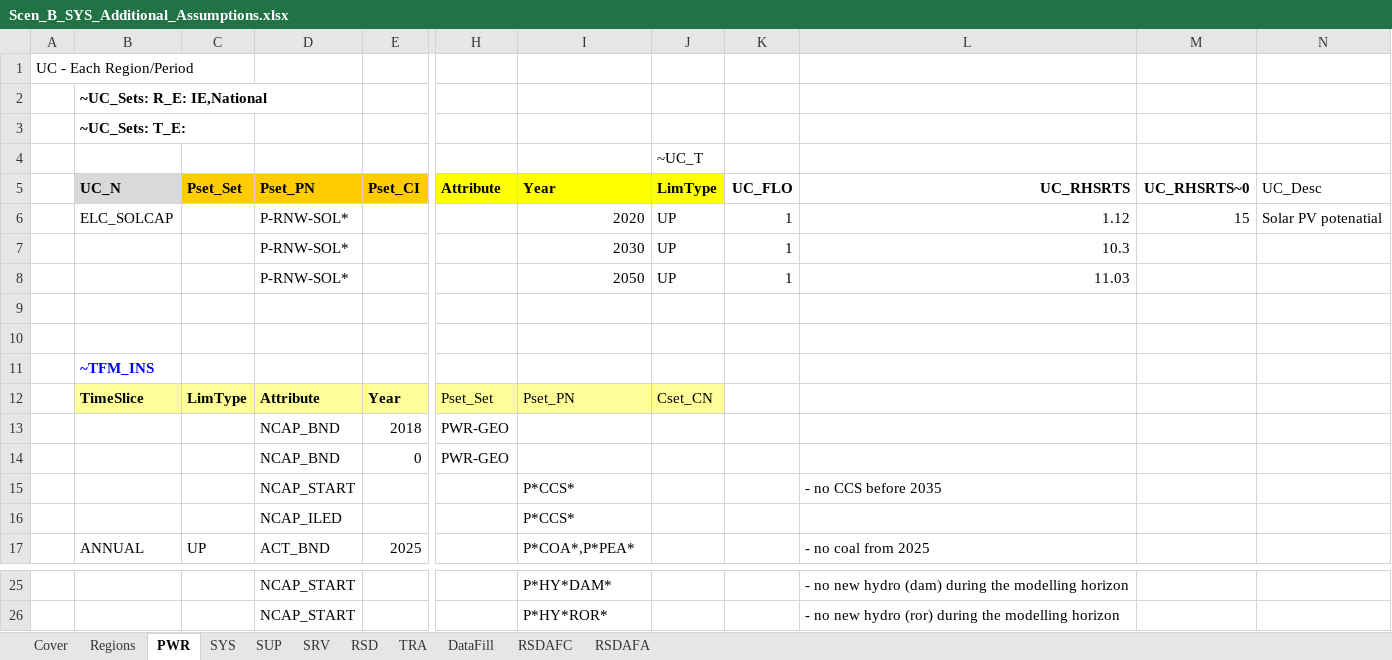
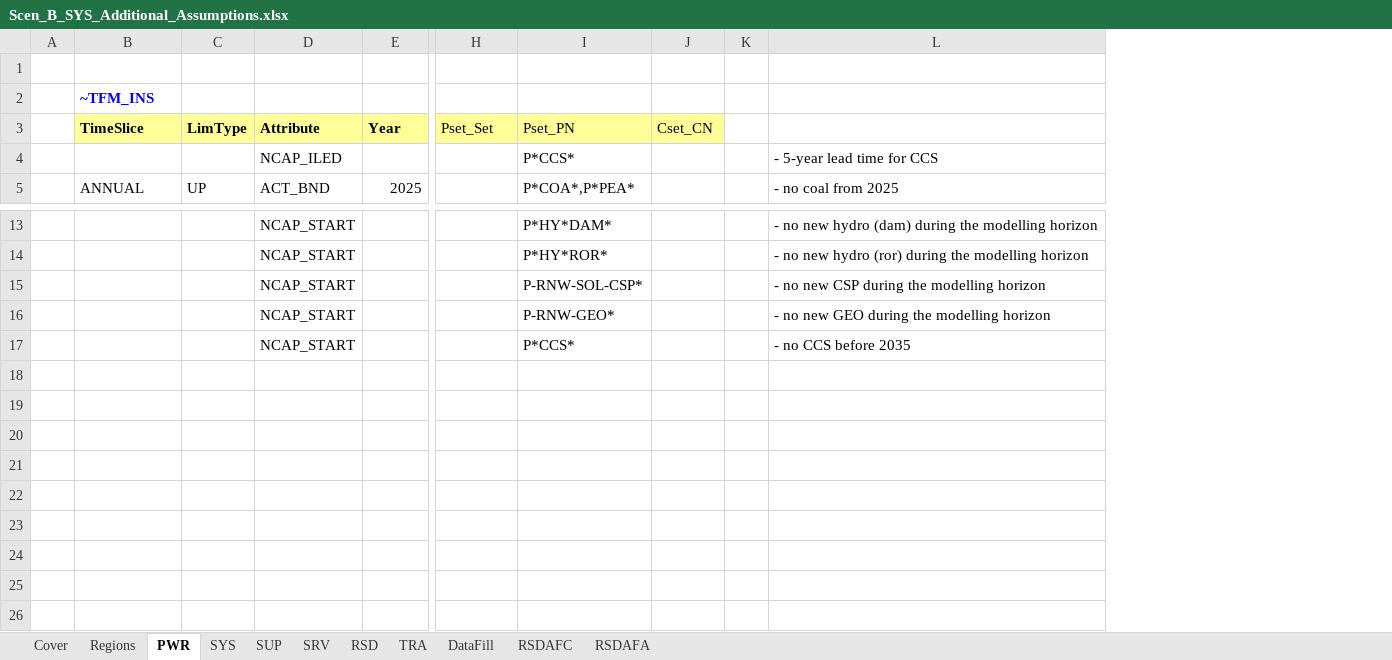
Before and after one commit to MaREI-EPMG/times-ireland-model, an Excel workbook: SuppXLS/Scen_B_SYS_Additional_Assumptions.xlsx, sheet PWR, drawn as a sheet; only a part is shown, gaps mark what is left out; values as stored, in another font and other column widths than the file's, no borders; removed rows and columns are numbered as before the commit, all else as after; rows hold the shown columns only; the diff names each change by its address in the sheet, - before the commit and + after, or states it on an @@ line.

```diff
--- a/SuppXLS/Scen_B_SYS_Additional_Assumptions.xlsx (sheet PWR)
+++ b/SuppXLS/Scen_B_SYS_Additional_Assumptions.xlsx (sheet PWR)
-column A, empty
+column A, empty
-column K, empty
+column K, empty
-column M, empty
-column N, empty
-row 1: UC - Each Region/Period
-row 2:  | ~UC_Sets: R_E: IE,National
-row 3:  | ~UC_Sets: T_E:
-row 4:  |  |  |  |  |  |  | ~UC_T
-row 5:  | UC_N | Pset_Set | Pset_PN | Pset_CI | Attribute | Year | LimType | UC_FLO | UC_RHSRTS | UC_RHSRTS~0 | UC_Desc
-row 6:  | ELC_SOLCAP |  | P-RNW-SOL* |  |  | 2020 | UP | 1 | 1.12 | 15 | Solar PV potenatial
-row 7:  |  |  | P-RNW-SOL* |  |  | 2030 | UP | 1 | 10.3
-row 8:  |  |  | P-RNW-SOL* |  |  | 2050 | UP | 1 | 11.03
-row 9: (empty)
-row 13:  |  |  | NCAP_BND | 2018 | PWR-GEO
-row 14:  |  |  | NCAP_BND | 0 | PWR-GEO
-L4: (empty)
+L4: - 5-year lead time for CCS
+row 15:  |  |  | NCAP_START |  |  | P-RNW-SOL-CSP* |  |  | - no new CSP during the modelling horizon
+row 16:  |  |  | NCAP_START |  |  | P-RNW-GEO* |  |  | - no new GEO during the modelling horizon
@@ row 15 moved to row 17: NCAP_START @@
```
Also changed, not shown: formulas that keep their value, SuppXLS/Scen_B_PWR_RNW_Potentials.xlsx.
